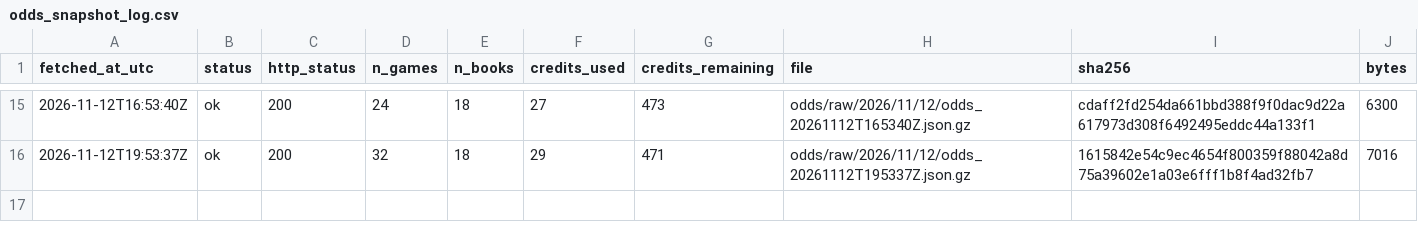
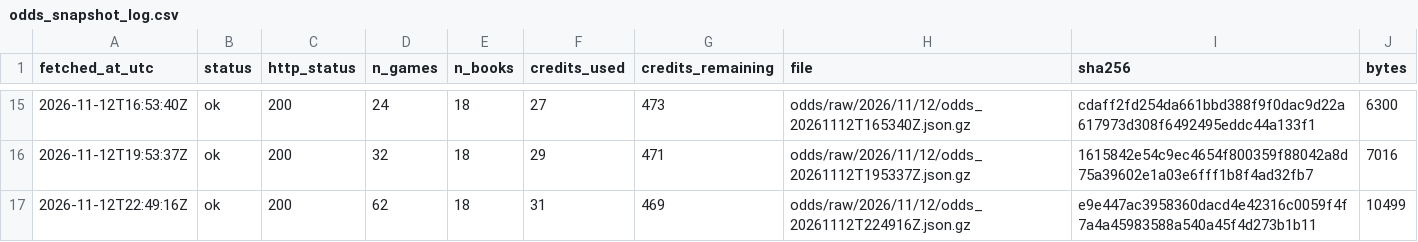
Before and after one commit to ohektner/shac-sb-index, a CSV file: data/status/odds_snapshot_log.csv, drawn as a sheet; only a part is shown, gaps mark what is left out; the diff names each change by its address in the sheet, - before the commit and + after, or states it on an @@ line.

```diff
--- a/data/status/odds_snapshot_log.csv
+++ b/data/status/odds_snapshot_log.csv
+row 17: 2026-11-12T22:49:16Z | ok | 200 | 62 | 18 | 31 | 469 | odds/raw/2026/11/12/odds_20261112T224916Z.json.gz | e9e447ac3958360dacd4e42316c0059f4f7a4a45983588a540a45f4d273b1b11 | 10499
```
